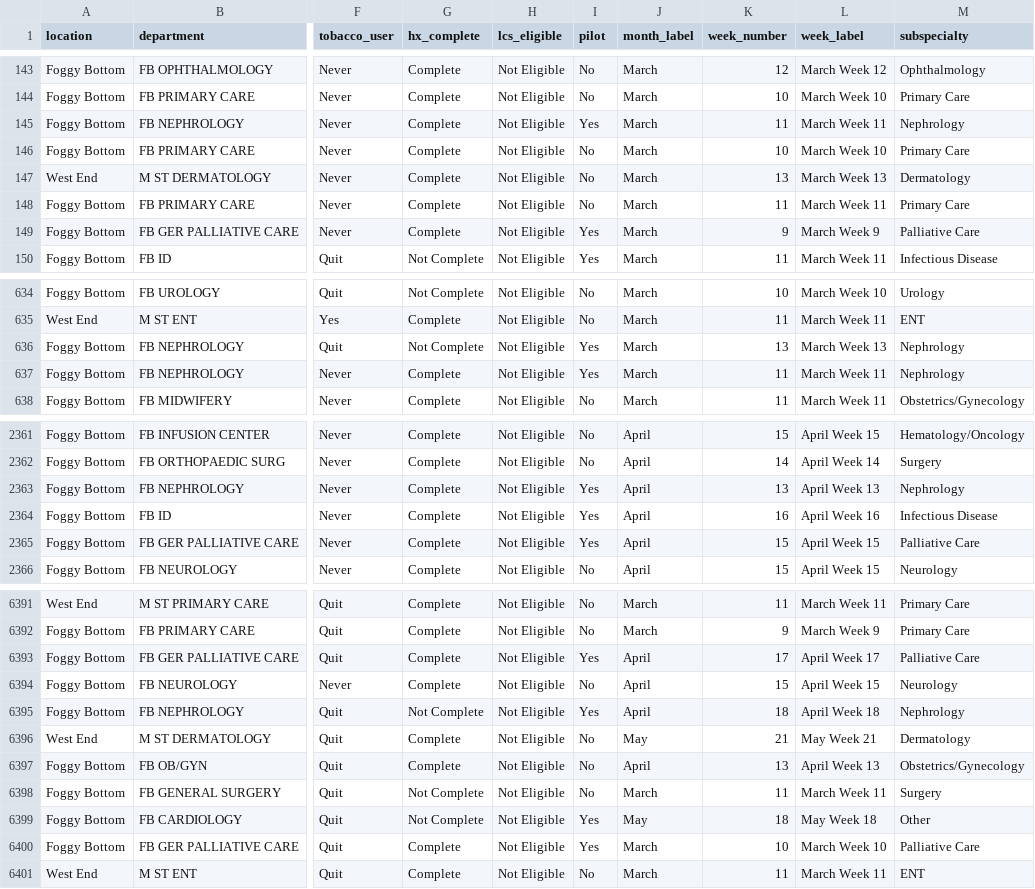
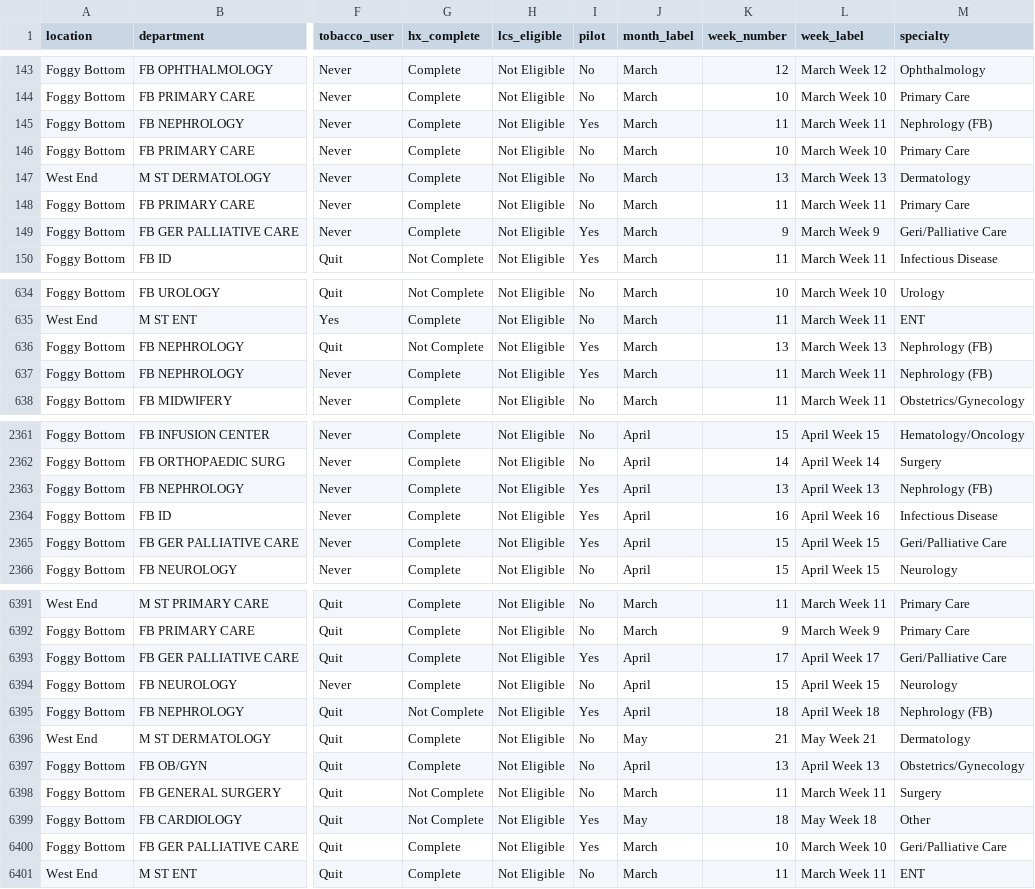
Before and after one commit to pubh6199-data-viz-with-r/hw6-bart, a CSV file: data/tobacco_clean_AJ_FINAL.csv, drawn as a sheet; only a part is shown, gaps mark what is left out; the diff covers the shown part only; the diff names each change by its address in the sheet, - before the commit and + after, or states it on an @@ line.

Commit message:
minor correction to specialty grouping -- cleaning/wrangling data code & data file now final

```diff
--- a/data/tobacco_clean_AJ_FINAL.csv
+++ b/data/tobacco_clean_AJ_FINAL.csv
-M1: subspecialty
+M1: specialty
-M145 (specialty): Nephrology
+M145 (specialty): Nephrology (FB)
-M149 (specialty): Palliative Care
+M149 (specialty): Geri/Palliative Care
-M636:M637 (specialty): Nephrology
+M636:M637 (specialty): Nephrology (FB)
-M2363 (specialty): Nephrology
+M2363 (specialty): Nephrology (FB)
-M2365 (specialty): Palliative Care
+M2365 (specialty): Geri/Palliative Care
-M6393 (specialty): Palliative Care
+M6393 (specialty): Geri/Palliative Care
-M6395 (specialty): Nephrology
+M6395 (specialty): Nephrology (FB)
-M6400 (specialty): Palliative Care
+M6400 (specialty): Geri/Palliative Care
```
Also changed, not shown: 161 edited cells elsewhere in this file, 2 other files.
